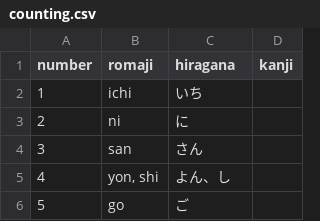
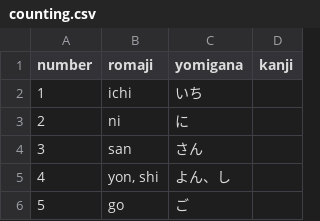
Before and after one commit to dKvale/japanese, a CSV file: numbers/counting.csv, drawn as a sheet; only a part is shown.

Commit message:
Update counting.csv

```diff
--- a/numbers/counting.csv
+++ b/numbers/counting.csv
@@ -1,2 +1,2 @@
-number, romaji, hiragana, kanji
+number, romaji, yomigana, kanji
 1, ichi, いち,
```
